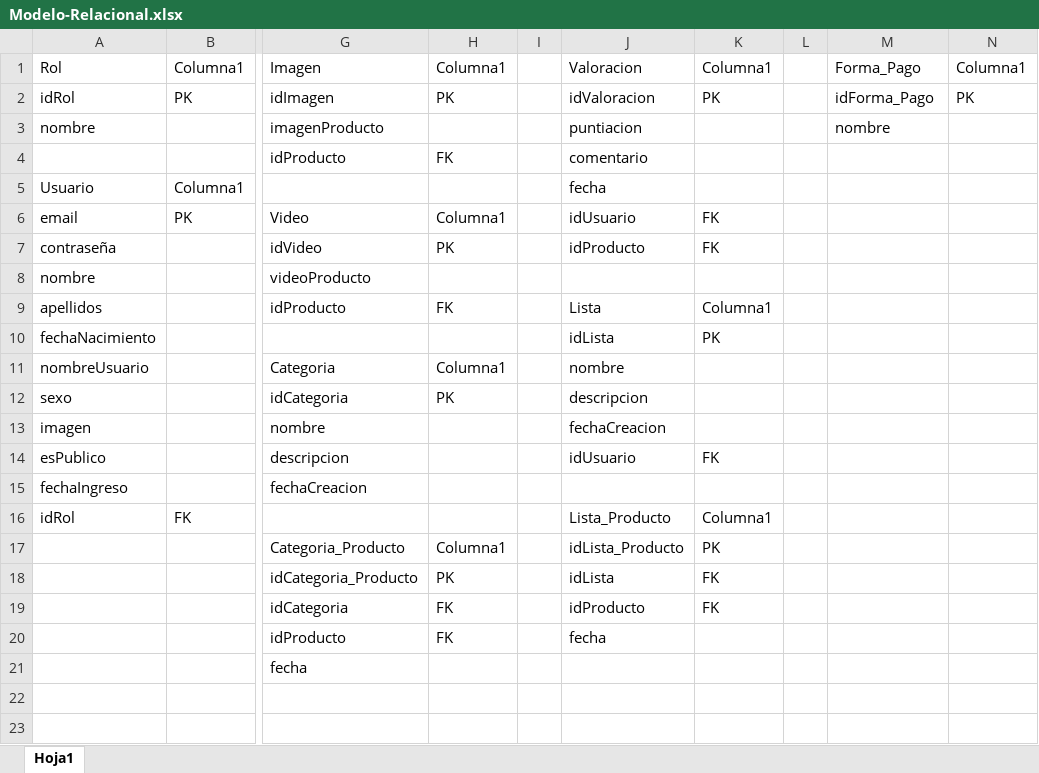
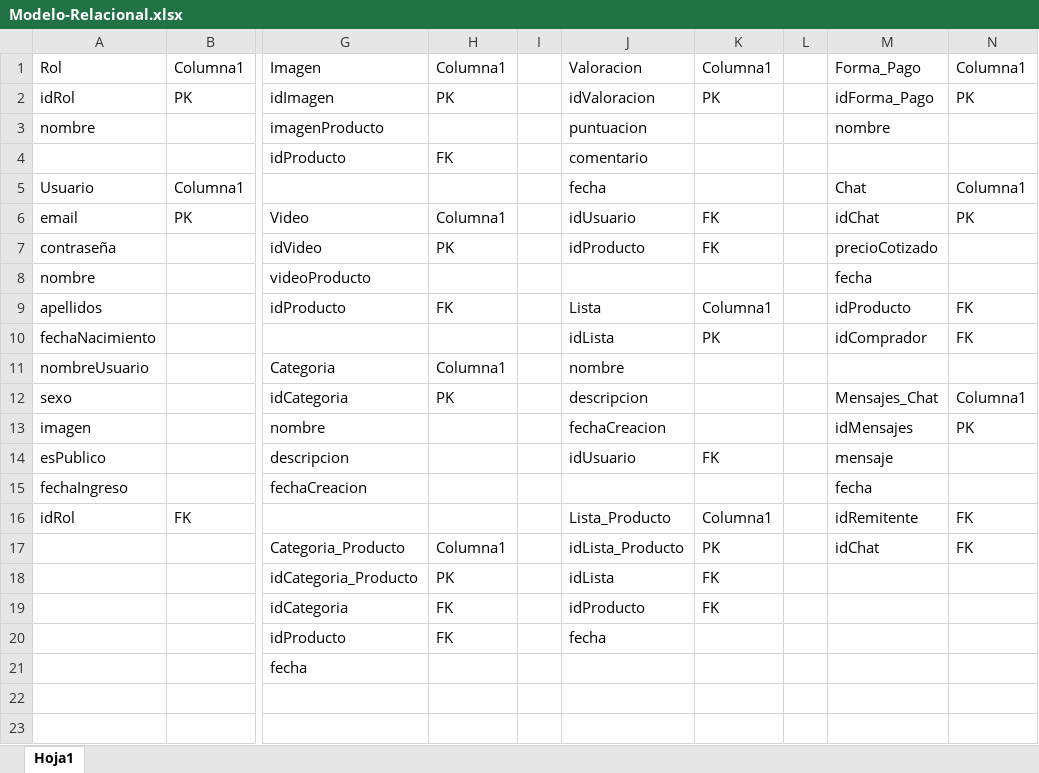
Before and after one commit to edgarEMR/proyectoBDM, an Excel workbook: Modelo-Relacional.xlsx, sheet Hoja1, drawn as a sheet; only a part is shown, gaps mark what is left out; values as stored, in another font and other column widths than the file's, no cell formats; table styles not drawn; the diff names each change by its address in the sheet, - before the commit and + after, or states it on an @@ line.

```diff
--- a/Modelo-Relacional.xlsx (sheet Hoja1)
+++ b/Modelo-Relacional.xlsx (sheet Hoja1)
-J3: puntiacion
+J3: puntuacion
-M5: (empty)
+M5: Chat
-N5: (empty)
+N5: Columna1
-M6: (empty)
+M6: idChat
-N6: (empty)
+N6: PK
-M7: (empty)
+M7: precioCotizado
-M8: (empty)
+M8: fecha
-M9: (empty)
+M9: idProducto
-N9:N10: (empty)
+N9:N10: FK
-M10: (empty)
+M10: idComprador
-M12: (empty)
+M12: Mensajes_Chat
-N12: (empty)
+N12: Columna1
-M13: (empty)
+M13: idMensajes
-N13: (empty)
+N13: PK
-M14: (empty)
+M14: mensaje
-M15: (empty)
+M15: fecha
-M16: (empty)
+M16: idRemitente
-N16:N17: (empty)
+N16:N17: FK
-M17: (empty)
+M17: idChat
```
Also changed, not shown: cell formats, 11 other files.
